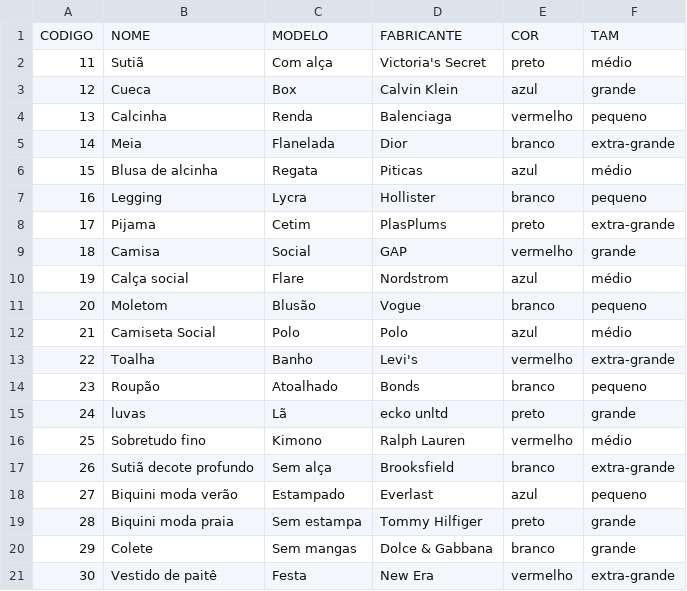
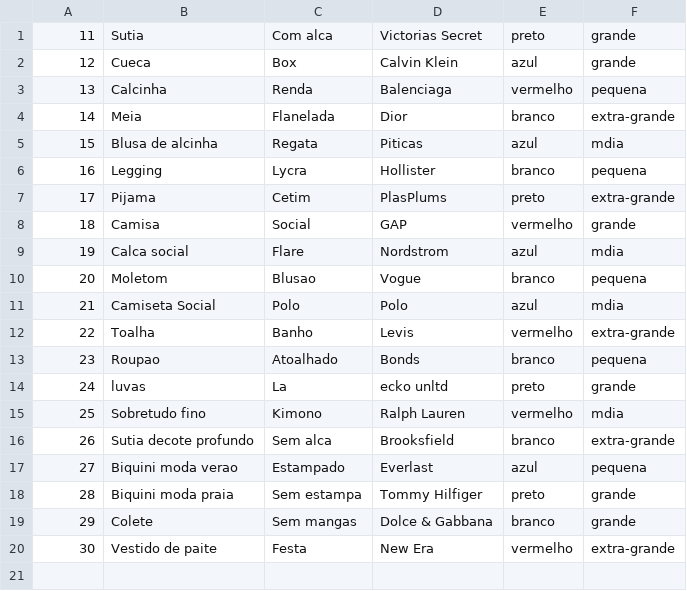
Before and after one commit to emil-freme/fiapdataarch, a CSV file: produtos.csv, drawn as a sheet; removed rows and columns are numbered as before the commit, all else as after; the diff names each change by its address in the sheet, - before the commit and + after, or states it on an @@ line.

Commit message:
Update produtos.csv
alteração dos dados

```diff
--- a/produtos.csv
+++ b/produtos.csv
-row 1: CODIGO | NOME | MODELO | FABRICANTE | COR | TAM
-B1: Sutiã
+B1: Sutia
-C1: Com alça
+C1: Com alca
-D1: Victoria's Secret
+D1: Victorias Secret
-F1: médio
+F1: grande
-F3: pequeno
+F3: pequena
-F5: médio
+F5: mdia
-F6: pequeno
+F6: pequena
-B9: Calça social
+B9: Calca social
-F9: médio
+F9: mdia
-C10: Blusão
+C10: Blusao
-F10: pequeno
+F10: pequena
-F11: médio
+F11: mdia
-D12: Levi's
+D12: Levis
-B13: Roupão
+B13: Roupao
-F13: pequeno
+F13: pequena
-C14: Lã
+C14: La
-F15: médio
+F15: mdia
-B16: Sutiã decote profundo
+B16: Sutia decote profundo
-C16: Sem alça
+C16: Sem alca
-B17: Biquini moda verão
+B17: Biquini moda verao
-F17: pequeno
+F17: pequena
-B20: Vestido de paitê
+B20: Vestido de paite
```
